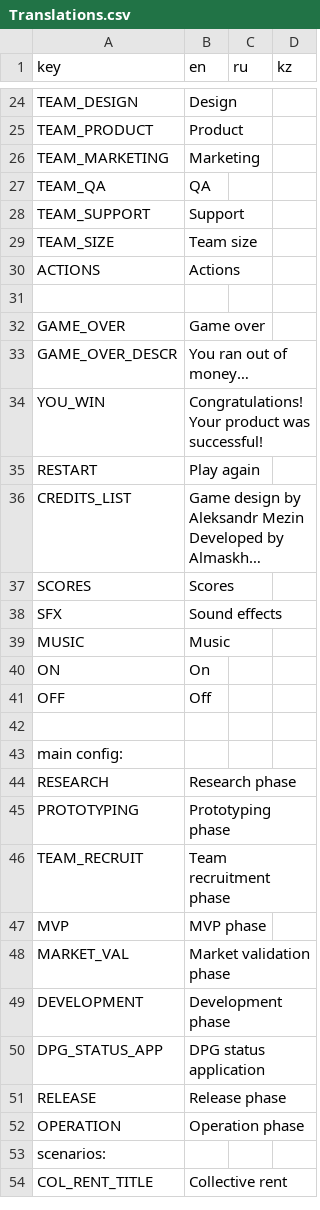
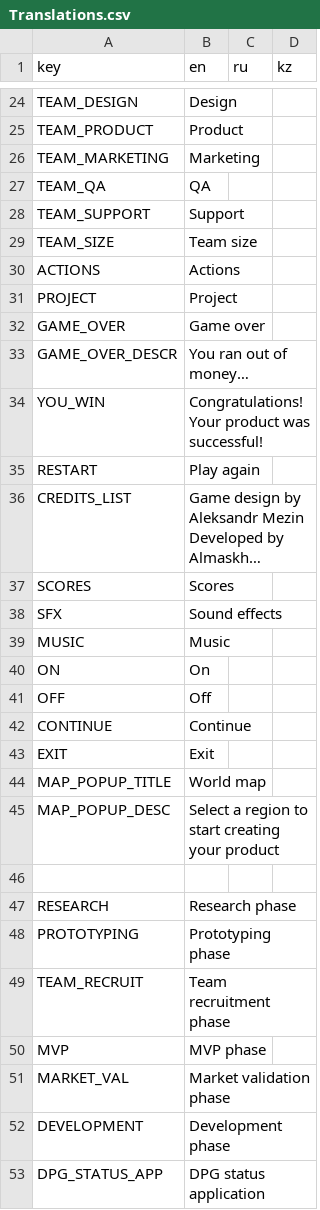
Before and after one commit to Kazakh-British-Technical-University/dpgsim, a CSV file: dpg_sim_export/Data/Translations.csv, drawn as a sheet; only a part is shown, gaps mark what is left out; the shorter side is filled out with more unchanged rows; long unchanged cells end in ….

```diff
--- a/dpg_sim_export/Data/Translations.csv
+++ b/dpg_sim_export/Data/Translations.csv
@@ -30,3 +30,3 @@ TEAM_SIZE,Team size,,
 ACTIONS,Actions,,
-,,,
+PROJECT,Project,,
 GAME_OVER,Game over,,
@@ -44,4 +44,7 @@ ON,On,,
 OFF,Off,,
+CONTINUE,Continue,,
+EXIT,Exit,,
+MAP_POPUP_TITLE,World map,,
+MAP_POPUP_DESC,Select a region to start creating your product,,
 ,,,
-main config:,,,
 RESEARCH,Research phase,,
```
Also changed, not shown: 23 other files.
